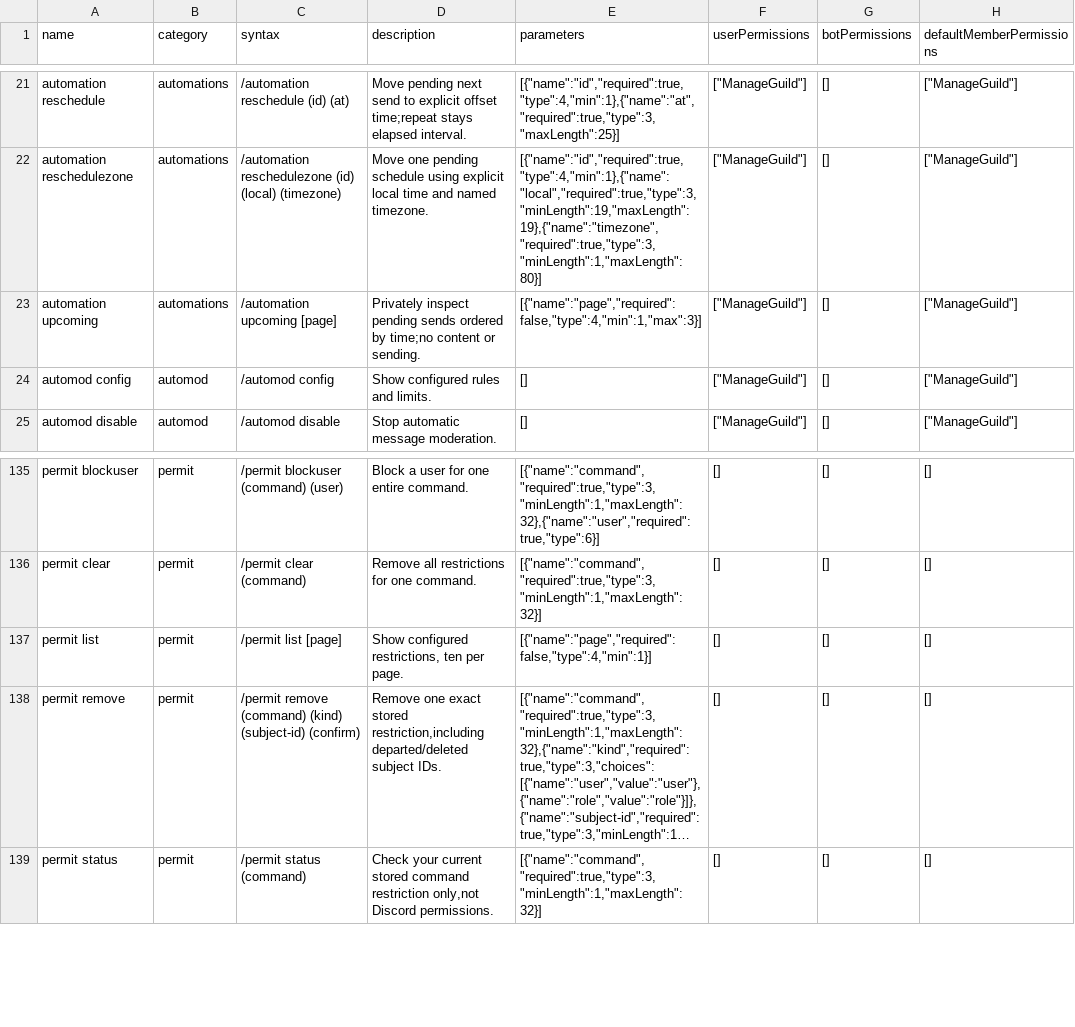
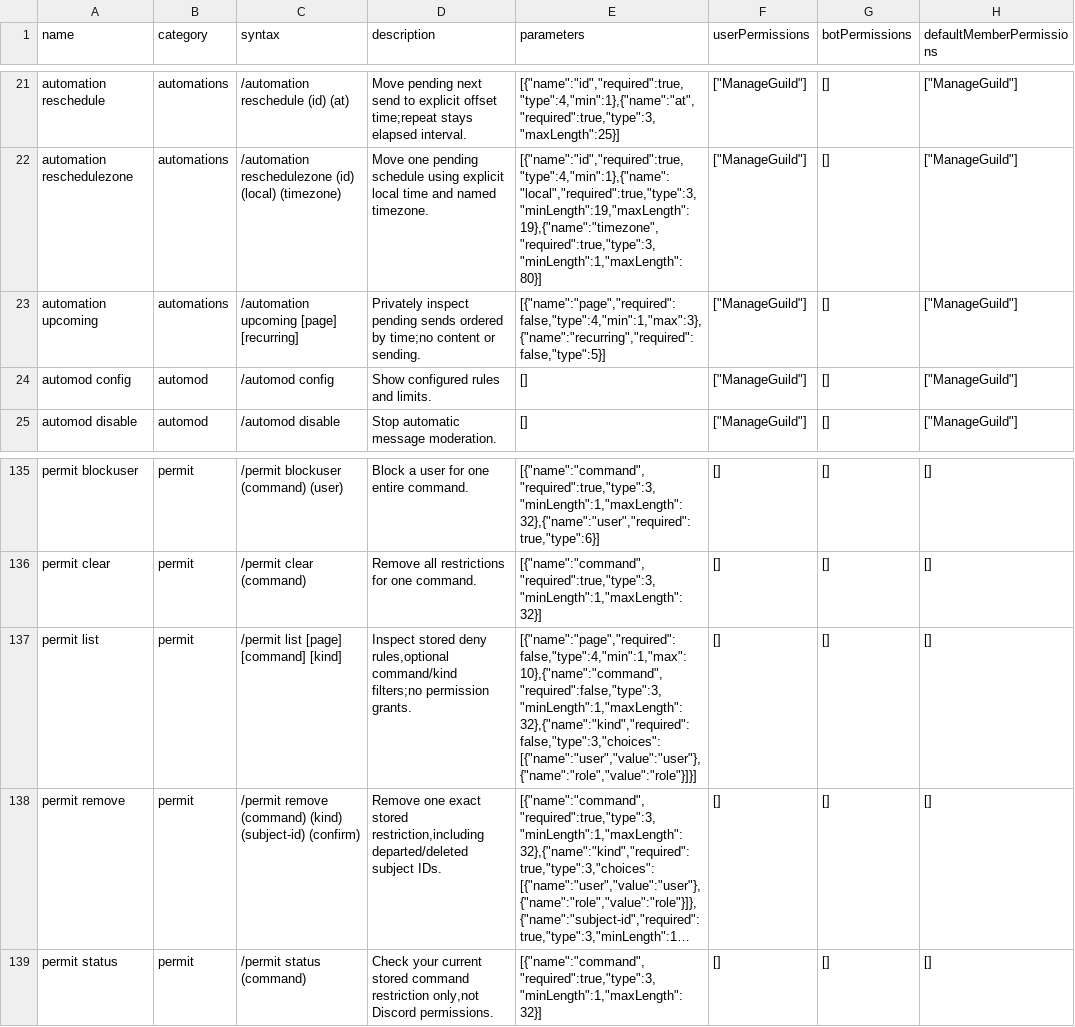
Before and after one commit to 1nonlyhckrr-hue/coldy, a CSV file: data/luna-commands.csv, drawn as a sheet; only a part is shown, gaps mark what is left out; long unchanged cells end in …; the diff names each change by its address in the sheet, - before the commit and + after, or states it on an @@ line.

```diff
--- a/data/luna-commands.csv
+++ b/data/luna-commands.csv
-C23 (syntax): /automation upcoming [page]
+C23 (syntax): /automation upcoming [page] [recurring]
-E23 (parameters): [{"name":"page","required":false,"type":4,"min":1,"max":3}]
+E23 (parameters): [{"name":"page","required":false,"type":4,"min":1,"max":3},{"name":"recurring","required":false,"type":5}]
-C137 (syntax): /permit list [page]
+C137 (syntax): /permit list [page] [command] [kind]
-D137 (description): Show configured restrictions, ten per page.
+D137 (description): Inspect stored deny rules,optional command/kind filters;no permission grants.
-E137 (parameters): [{"name":"page","required":false,"type":4,"min":1}]
+E137 (parameters): [{"name":"page","required":false,"type":4,"min":1,"max":10},{"name":"command","required":false,"type":3,"minLength":1,"maxLength":32},{"name":"kind","required":false,"type":3,"choices":[{"name":"user","value":"user"},{"name":"role","value":"role"}]}]
```
Also changed, not shown: 27 other files.
